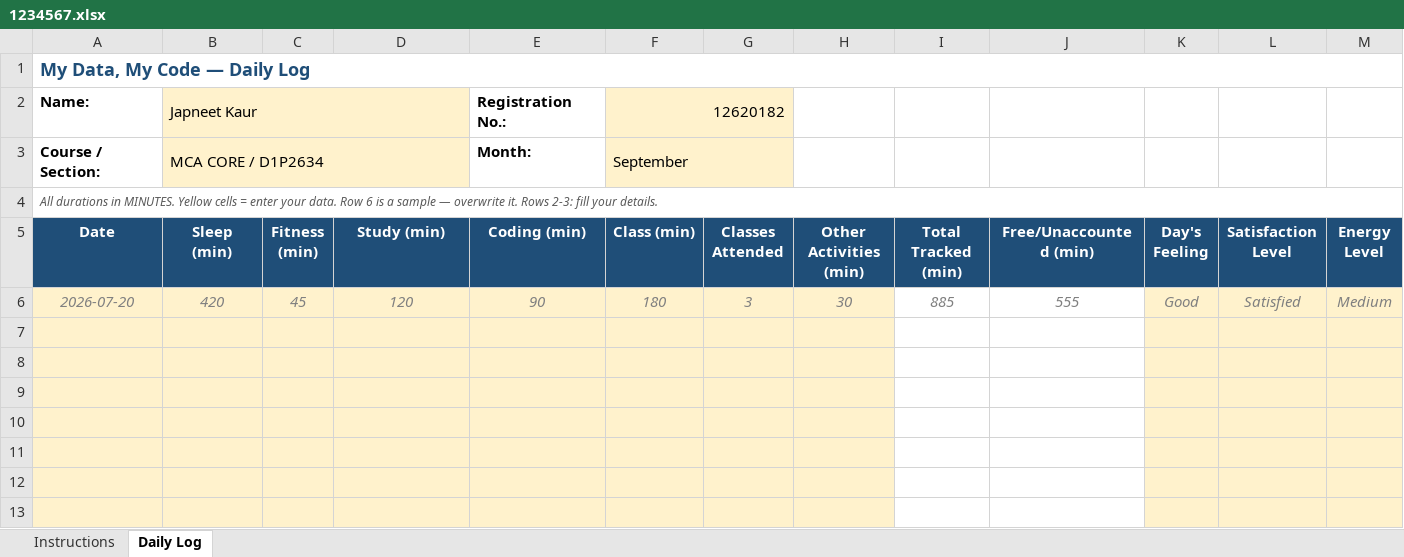
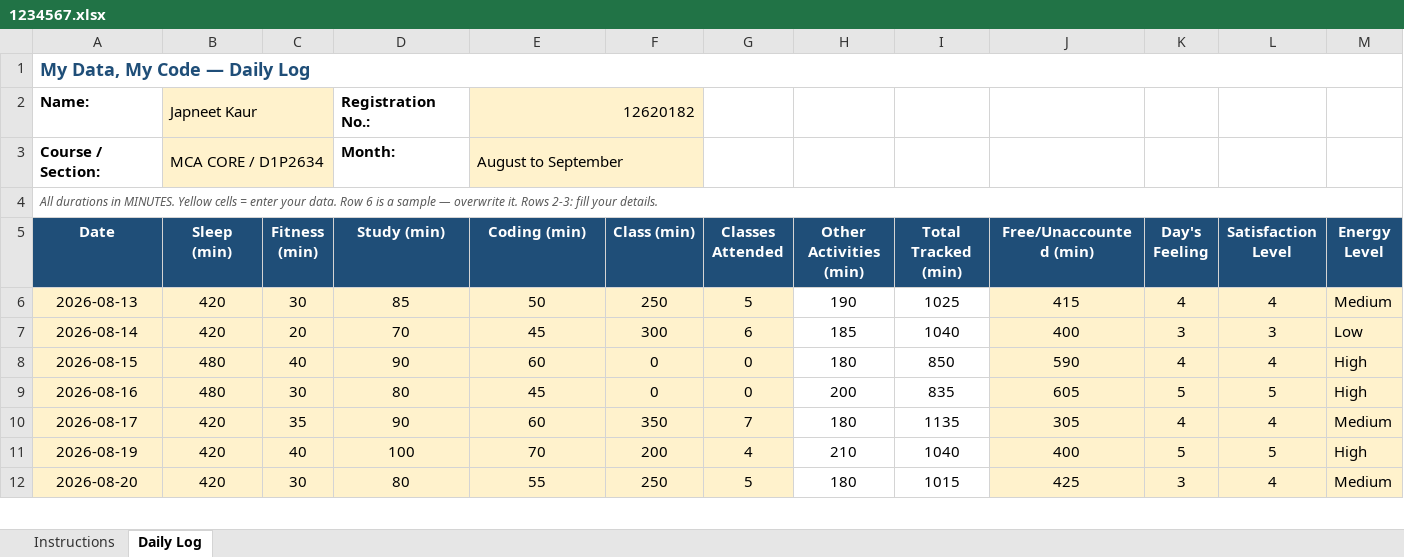
Before and after one commit to japneetsawhney123-png/CAP776, an Excel workbook: 1234567.xlsx, sheet Daily Log, drawn as a sheet; only a part is shown; values as stored, in another font and other column widths than the file's, no borders; conditional formats not drawn; removed rows and columns are numbered as before the commit, all else as after; rows hold the shown columns only; the diff covers the shown part only; the diff names each change by its address in the sheet, - before the commit and + after, or states it on an @@ line.

```diff
--- a/1234567.xlsx (sheet Daily Log)
+++ b/1234567.xlsx (sheet Daily Log)
-A1:N1 merged
+A1:M1 merged
-B2:D2 merged
+B2:C2 merged
-D2 (Study (min)): (empty)
+D2 (Study (min)): Registration No.:
-D2:D3 fill: #FFF2CC
+D2:D3 fill: none
-E2 (Coding (min)): Registration No.:
+E2 (Coding (min)): 12620182
@@ E2:E3 fill: none → #FFF2CC, bold: on → off @@
+E2:F2 merged
-F2 (Class (min)): 12620182
+F2 (Class (min)): (empty)
-F2:G2 merged
-G2:G3 fill: #FFF2CC
+G2:G3 fill: none
-B3:D3 merged
+B3:C3 merged
-D3 (Study (min)): (empty)
+D3 (Study (min)): Month:
-E3 (Coding (min)): Month:
+E3 (Coding (min)): August to September
+E3:F3 merged
-F3 (Class (min)): September
+F3 (Class (min)): (empty)
-F3:G3 merged
-A4:N4 merged
+A4:M4 merged
-row 6: 2026-07-20 | 420 | 45 | 120 | 90 | 180 | 3 | 30 | 885 | 555 | Good | Satisfied | Medium
-row 6: (empty)
+row 6: 2026-08-13 | 420 | 30 | 85 | 50 | 250 | 5 | 190 | 1025 | 415 | 4 | 4 | Medium
-H6:H12 fill: #FFF2CC
+H6:H12 fill: none
-J6:J12 fill: none
+J6:J12 fill: #FFF2CC
-row 7: (empty)
+row 7: 2026-08-14 | 420 | 20 | 70 | 45 | 300 | 6 | 185 | 1040 | 400 | 3 | 3 | Low
-row 8: (empty)
+row 8: 2026-08-15 | 480 | 40 | 90 | 60 | 0 | 0 | 180 | 850 | 590 | 4 | 4 | High
-row 9: (empty)
+row 9: 2026-08-16 | 480 | 30 | 80 | 45 | 0 | 0 | 200 | 835 | 605 | 5 | 5 | High
-row 10: (empty)
+row 10: 2026-08-17 | 420 | 35 | 90 | 60 | 350 | 7 | 180 | 1135 | 305 | 4 | 4 | Medium
-row 11: (empty)
+row 11: 2026-08-19 | 420 | 40 | 100 | 70 | 200 | 4 | 210 | 1040 | 400 | 5 | 5 | High
-row 12: (empty)
+row 12: 2026-08-20 | 420 | 30 | 80 | 55 | 250 | 5 | 180 | 1015 | 425 | 3 | 4 | Medium
```
Also changed, not shown: 68 removed rows, 378 edited cells and cell formats elsewhere in this sheet, 2 other files.
